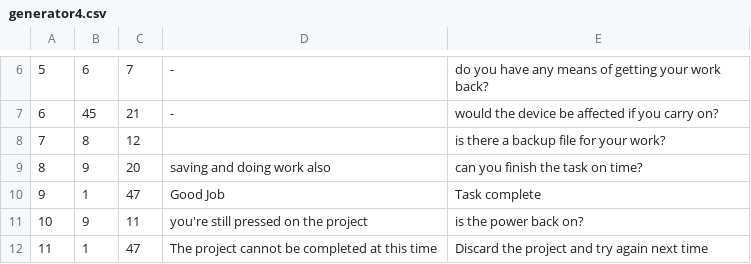
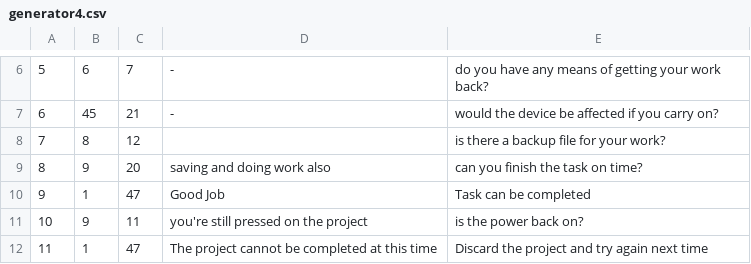
Before and after one commit to AltTheo/Android_PAPL, a CSV file: app/src/main/res/raw/generator4.csv, drawn as a sheet; only a part is shown, gaps mark what is left out.

```diff
--- a/app/src/main/res/raw/generator4.csv
+++ b/app/src/main/res/raw/generator4.csv
@@ -9,3 +9,3 @@
 8,9,20,saving and doing work also,can you finish the task on time?
-9,1,47,Good Job,Task complete
+9,1,47,Good Job,Task can be completed
 10,9,11,you're still pressed on the project,is the power back on?
```
Also changed, not shown: 4 other files.
